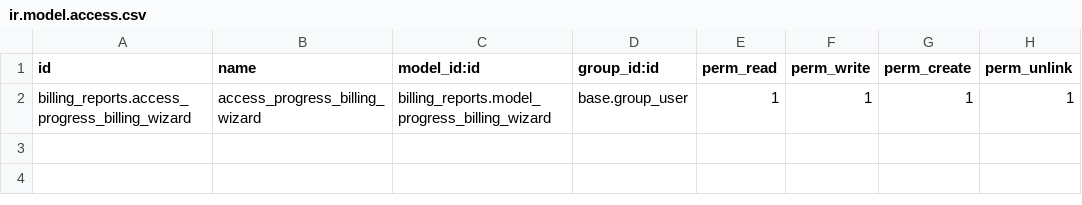
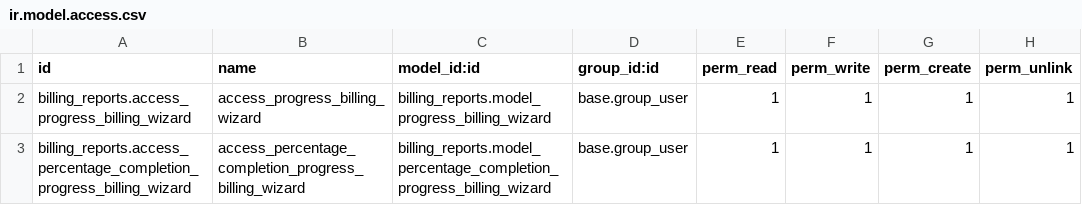
Before and after one commit to LabDS1/Georgia, a CSV file: billing_reports/security/ir.model.access.csv, drawn as a sheet; the diff names each change by its address in the sheet, - before the commit and + after, or states it on an @@ line.

Commit message:
[ADD]Added percentage completion progress billing report

```diff
--- a/billing_reports/security/ir.model.access.csv
+++ b/billing_reports/security/ir.model.access.csv
+row 3: billing_reports.access_percentage_completion_progress_billing_wizard | access_percentage_completion_progress_billing_wizard | billing_reports.model_percentage_completion_progress_billing_wizard | base.group_user | 1 | 1 | 1 | 1
```
Also changed, not shown: 6 other files.
